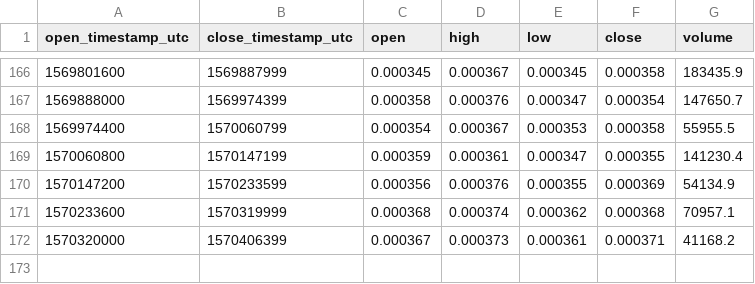
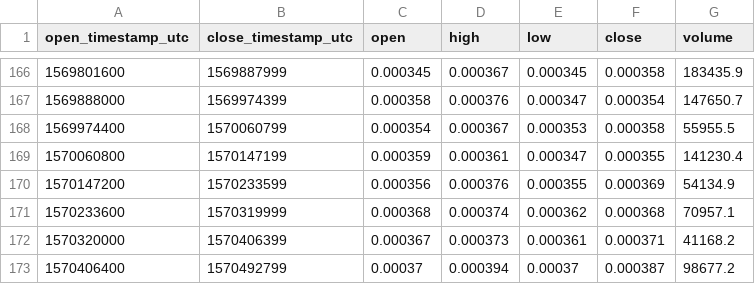
Before and after one commit to cryptobigbro/coinbasepro-EOS-BTC, a CSV file: coinbasepro-EOS-BTC-1d.csv, drawn as a sheet; only a part is shown, gaps mark what is left out.

```diff
--- a/coinbasepro-EOS-BTC-1d.csv
+++ b/coinbasepro-EOS-BTC-1d.csv
@@ -172 +172,2 @@ open_timestamp_utc,close_timestamp_utc,open,high,low,close,volume
 1570320000,1570406399,0.000367,0.000373,0.000361,0.000371,41168.2
+1570406400,1570492799,0.00037,0.000394,0.00037,0.000387,98677.2
```
Also changed, not shown: coinbasepro-EOS-BTC-1h.csv.
